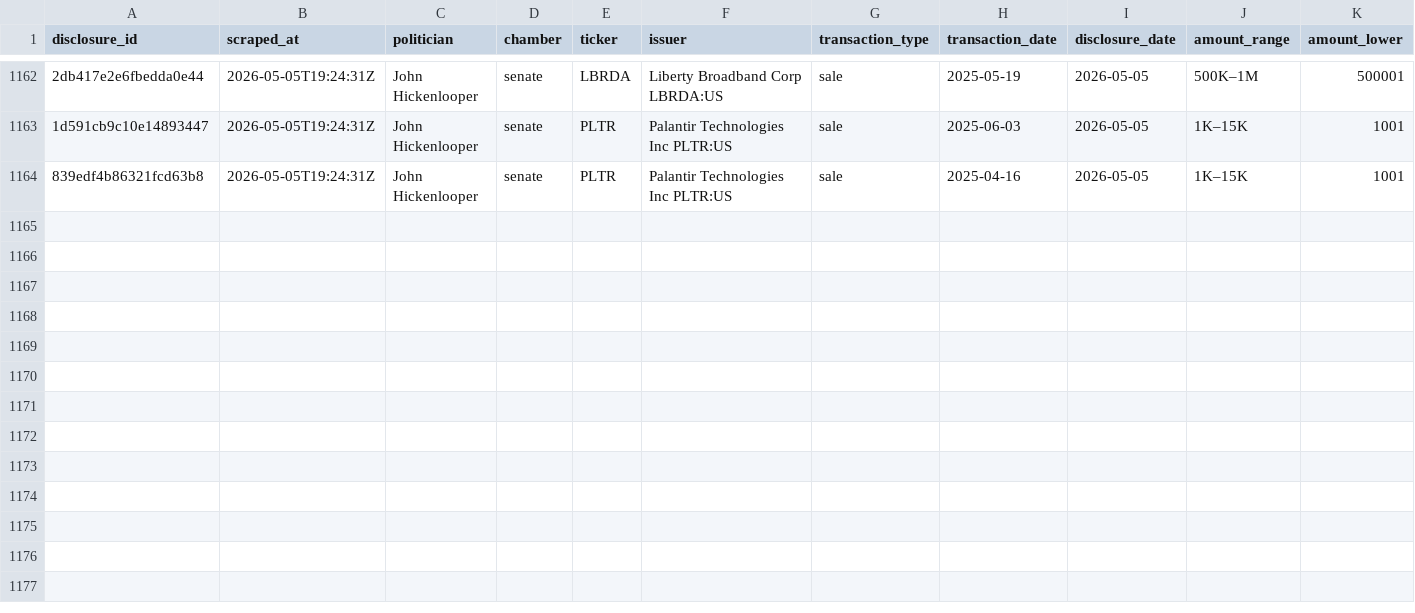
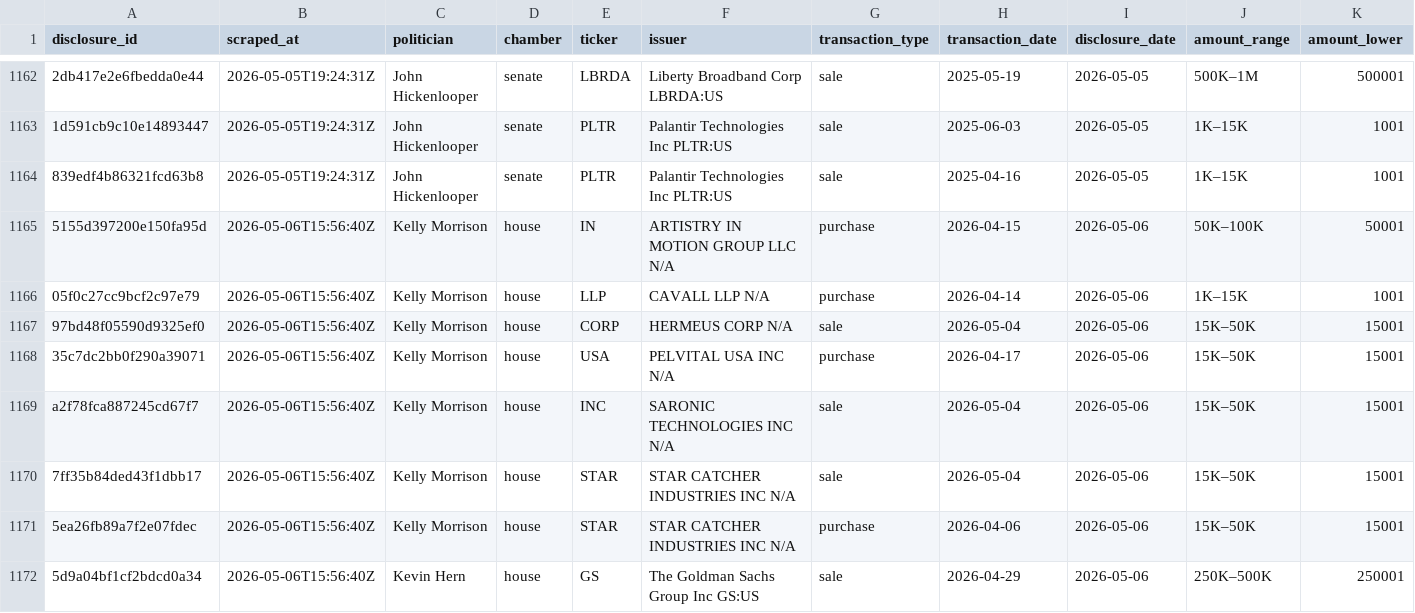
Before and after one commit to kriskelly3d/politrade-cloud, a CSV file: data/trades.csv, drawn as a sheet; only a part is shown, gaps mark what is left out; rows hold the shown columns only; the diff names each change by its address in the sheet, - before the commit and + after, or states it on an @@ line.

```diff
--- a/data/trades.csv
+++ b/data/trades.csv
+row 1165: 5155d397200e150fa95d | 2026-05-06T15:56:40Z | Kelly Morrison | house | IN | ARTISTRY IN MOTION GROUP LLC N/A | purchase | 2026-04-15 | 2026-05-06 | 50K–100K | 50001
+row 1166: 05f0c27cc9bcf2c97e79 | 2026-05-06T15:56:40Z | Kelly Morrison | house | LLP | CAVALL LLP N/A | purchase | 2026-04-14 | 2026-05-06 | 1K–15K | 1001
+row 1167: 97bd48f05590d9325ef0 | 2026-05-06T15:56:40Z | Kelly Morrison | house | CORP | HERMEUS CORP N/A | sale | 2026-05-04 | 2026-05-06 | 15K–50K | 15001
+row 1168: 35c7dc2bb0f290a39071 | 2026-05-06T15:56:40Z | Kelly Morrison | house | USA | PELVITAL USA INC N/A | purchase | 2026-04-17 | 2026-05-06 | 15K–50K | 15001
+row 1169: a2f78fca887245cd67f7 | 2026-05-06T15:56:40Z | Kelly Morrison | house | INC | SARONIC TECHNOLOGIES INC N/A | sale | 2026-05-04 | 2026-05-06 | 15K–50K | 15001
+row 1170: 7ff35b84ded43f1dbb17 | 2026-05-06T15:56:40Z | Kelly Morrison | house | STAR | STAR CATCHER INDUSTRIES INC N/A | sale | 2026-05-04 | 2026-05-06 | 15K–50K | 15001
+row 1171: 5ea26fb89a7f2e07fdec | 2026-05-06T15:56:40Z | Kelly Morrison | house | STAR | STAR CATCHER INDUSTRIES INC N/A | purchase | 2026-04-06 | 2026-05-06 | 15K–50K | 15001
+row 1172: 5d9a04bf1cf2bdcd0a34 | 2026-05-06T15:56:40Z | Kevin Hern | house | GS | The Goldman Sachs Group Inc GS:US | sale | 2026-04-29 | 2026-05-06 | 250K–500K | 250001
```
Also changed, not shown: 2 other files.
